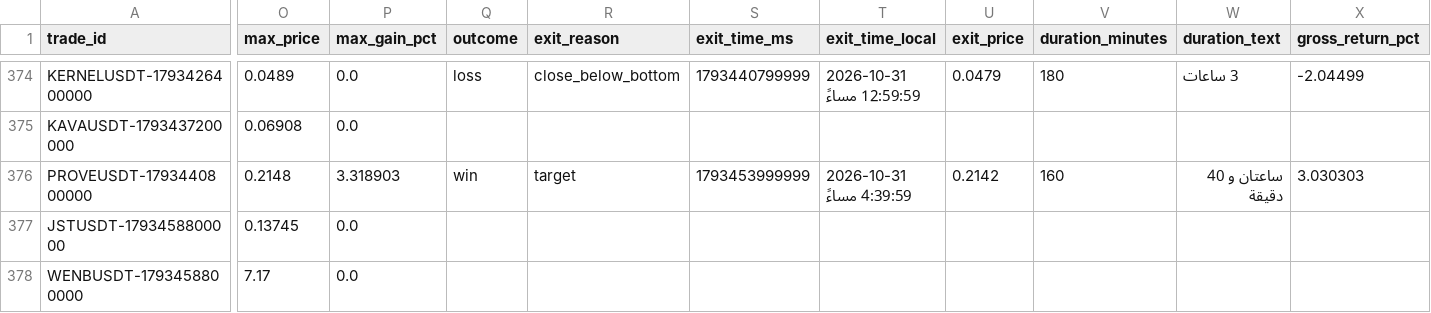
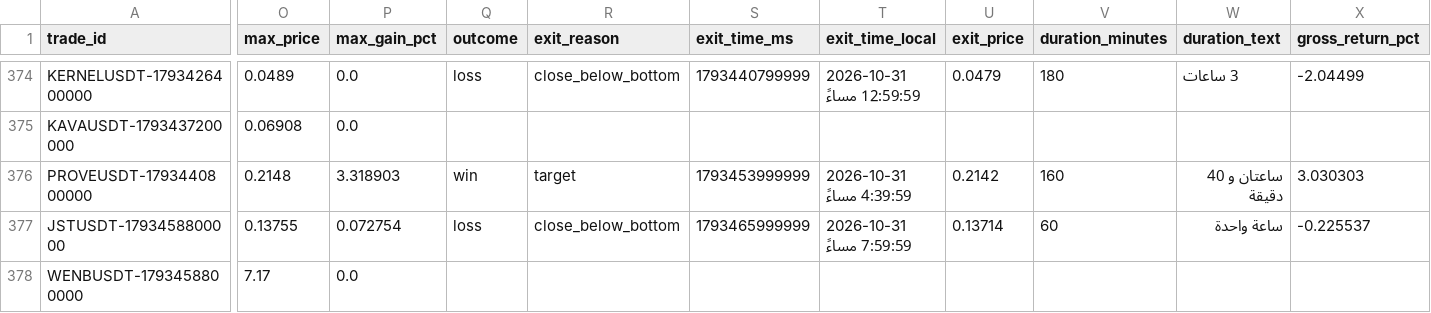
Before and after one commit to turky4500/binance-spot-usdt-signal-bot, a CSV file: data/trades_log_zigzag.csv, drawn as a sheet; only a part is shown, gaps mark what is left out; the diff covers the shown part only; the diff names each change by its address in the sheet, - before the commit and + after, or states it on an @@ line.

```diff
--- a/data/trades_log_zigzag.csv
+++ b/data/trades_log_zigzag.csv
-O377 (max_price): 0.13745
+O377 (max_price): 0.13755
-P377 (max_gain_pct): 0.0
+P377 (max_gain_pct): 0.072754
-Q377 (outcome): (empty)
+Q377 (outcome): loss
-R377 (exit_reason): (empty)
+R377 (exit_reason): close_below_bottom
-S377 (exit_time_ms): (empty)
+S377 (exit_time_ms): 1793465999999
-T377 (exit_time_local): (empty)
+T377 (exit_time_local): 2026-10-31 7:59:59 مساءً
-U377 (exit_price): (empty)
+U377 (exit_price): 0.13714
-V377 (duration_minutes): (empty)
+V377 (duration_minutes): 60
-W377 (duration_text): (empty)
+W377 (duration_text): ساعة واحدة
-X377 (gross_return_pct): (empty)
+X377 (gross_return_pct): -0.225537
```
Also changed, not shown: 1 edited cell elsewhere in this file, 1 other file.
